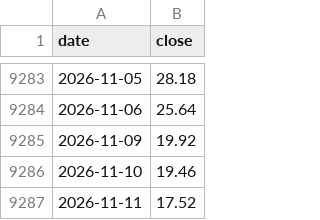
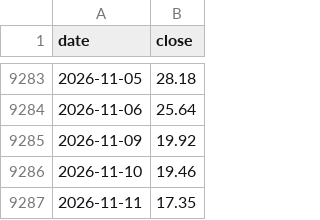
Before and after one commit to gelu27/Stock-lab, a CSV file: data/vix_long.csv, drawn as a sheet; only a part is shown, gaps mark what is left out.

```diff
--- a/data/vix_long.csv
+++ b/data/vix_long.csv
@@ -9286,2 +9286,2 @@ date,close
 2026-11-10,19.46
-2026-11-11,17.52
+2026-11-11,17.35
```
Also changed, not shown: data/fx.csv, data/sox_long.csv, 5 other files.
